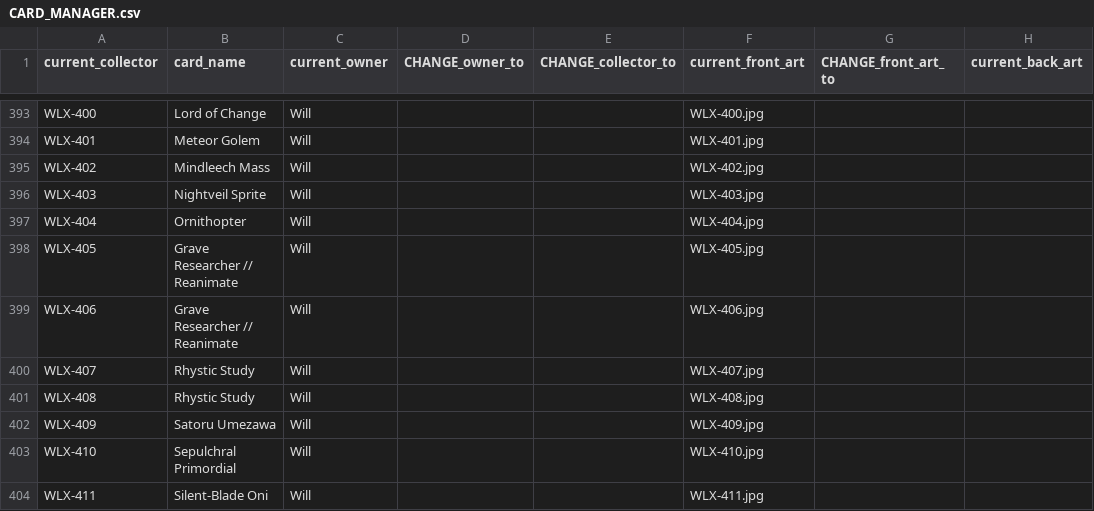
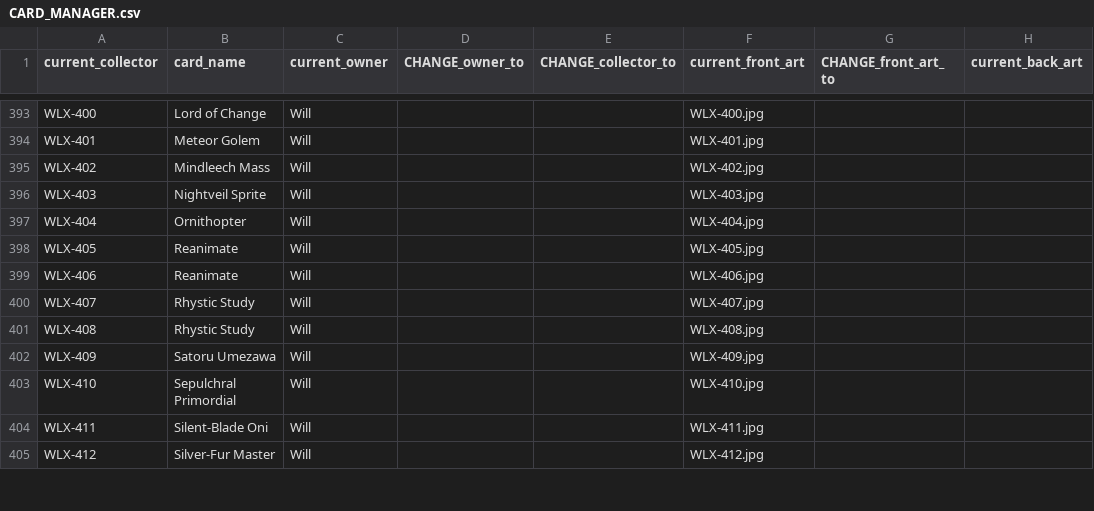
Before and after one commit to seventyfourpandas-cyber/Faithful-Cockatrice-Pod-Arts, a CSV file: WLX/CARD_MANAGER.csv, drawn as a sheet; only a part is shown, gaps mark what is left out; the shorter side is filled out with more unchanged rows; the diff names each change by its address in the sheet, - before the commit and + after, or states it on an @@ line.

```diff
--- a/WLX/CARD_MANAGER.csv
+++ b/WLX/CARD_MANAGER.csv
-B398:B399 (card_name): Grave Researcher // Reanimate
+B398:B399 (card_name): Reanimate
```
Also changed, not shown: WLX/published/catalog.resolved.csv, 14 other files.
